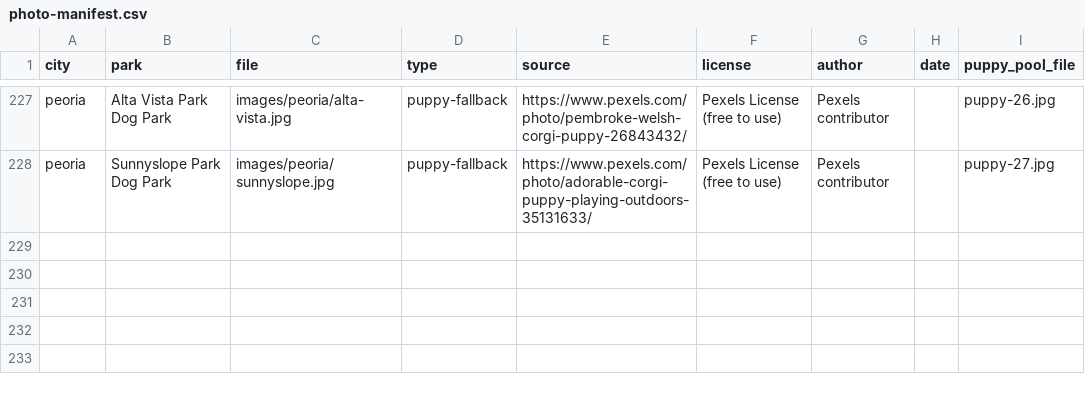
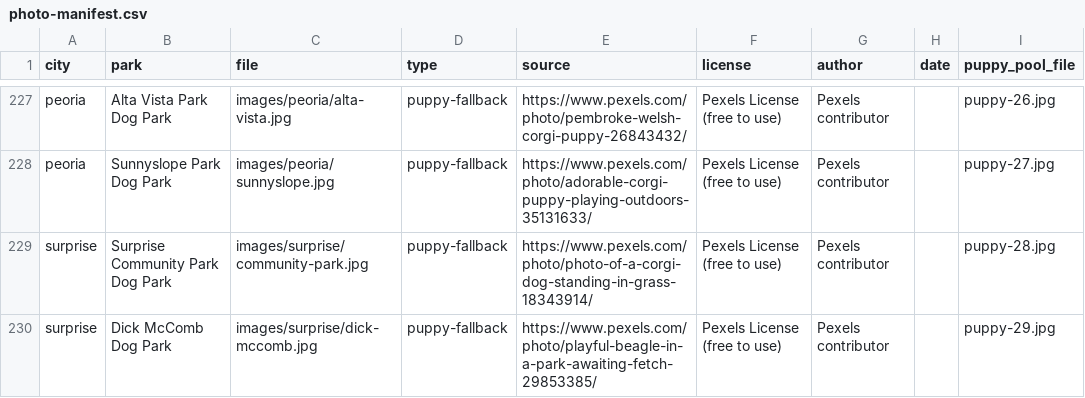
Before and after one commit to Spacemonkey-X/parkpaws, a CSV file: images/photo-manifest.csv, drawn as a sheet; only a part is shown, gaps mark what is left out; the diff names each change by its address in the sheet, - before the commit and + after, or states it on an @@ line.

```diff
--- a/images/photo-manifest.csv
+++ b/images/photo-manifest.csv
+row 229: surprise | Surprise Community Park Dog Park | images/surprise/community-park.jpg | puppy-fallback | https://www.pexels.com/photo/photo-of-a-corgi-dog-standing-in-grass-18343914/ | Pexels License (free to use) | Pexels contributor |  | puppy-28.jpg
+row 230: surprise | Dick McComb Dog Park | images/surprise/dick-mccomb.jpg | puppy-fallback | https://www.pexels.com/photo/playful-beagle-in-a-park-awaiting-fetch-29853385/ | Pexels License (free to use) | Pexels contributor |  | puppy-29.jpg
```
Also changed, not shown: 15 other files.
